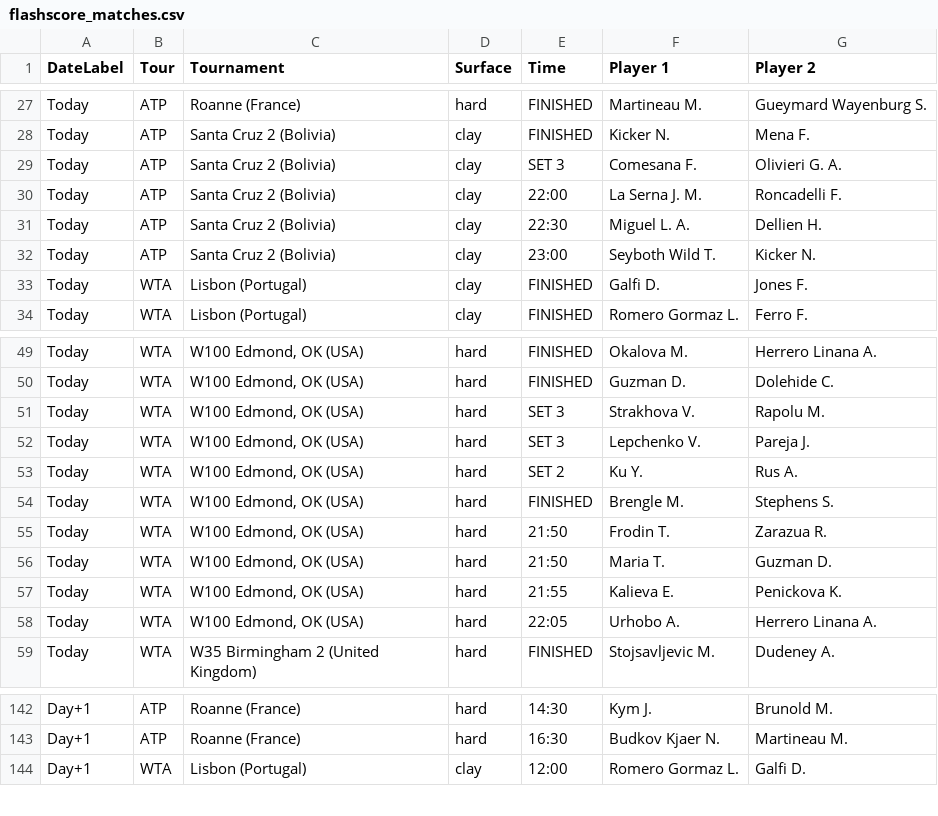
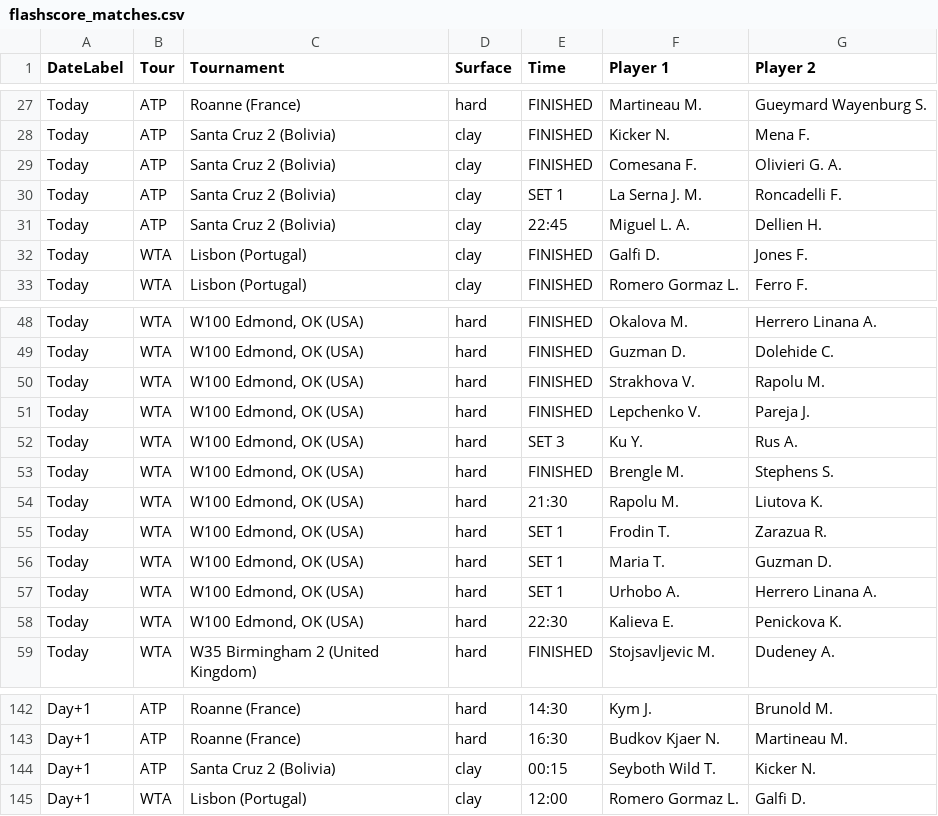
Before and after one commit to rajnakviliam/tennis-surface-elo, a CSV file: flashscore_matches.csv, drawn as a sheet; only a part is shown, gaps mark what is left out.

Commit message:
Update Flashscore data: flashscore_matches.csv

```diff
--- a/flashscore_matches.csv
+++ b/flashscore_matches.csv
@@ -28,6 +28,5 @@ Today;ATP;Roanne (France);hard;FINISHED;Martineau M.;Gueymard Wayenburg S.
 Today;ATP;Santa Cruz 2 (Bolivia);clay;FINISHED;Kicker N.;Mena F.
-Today;ATP;Santa Cruz 2 (Bolivia);clay;SET 3;Comesana F.;Olivieri G. A.
-Today;ATP;Santa Cruz 2 (Bolivia);clay;22:00;La Serna J. M.;Roncadelli F.
-Today;ATP;Santa Cruz 2 (Bolivia);clay;22:30;Miguel L. A.;Dellien H.
-Today;ATP;Santa Cruz 2 (Bolivia);clay;23:00;Seyboth Wild T.;Kicker N.
+Today;ATP;Santa Cruz 2 (Bolivia);clay;FINISHED;Comesana F.;Olivieri G. A.
+Today;ATP;Santa Cruz 2 (Bolivia);clay;SET 1;La Serna J. M.;Roncadelli F.
+Today;ATP;Santa Cruz 2 (Bolivia);clay;22:45;Miguel L. A.;Dellien H.
 Today;WTA;Lisbon (Portugal);clay;FINISHED;Galfi D.;Jones F.
@@ -50,10 +49,11 @@ Today;WTA;W100 Edmond, OK (USA);hard;FINISHED;Okalova M.;Herrero Linana A.
 Today;WTA;W100 Edmond, OK (USA);hard;FINISHED;Guzman D.;Dolehide C.
-Today;WTA;W100 Edmond, OK (USA);hard;SET 3;Strakhova V.;Rapolu M.
-Today;WTA;W100 Edmond, OK (USA);hard;SET 3;Lepchenko V.;Pareja J.
-Today;WTA;W100 Edmond, OK (USA);hard;SET 2;Ku Y.;Rus A.
+Today;WTA;W100 Edmond, OK (USA);hard;FINISHED;Strakhova V.;Rapolu M.
+Today;WTA;W100 Edmond, OK (USA);hard;FINISHED;Lepchenko V.;Pareja J.
+Today;WTA;W100 Edmond, OK (USA);hard;SET 3;Ku Y.;Rus A.
 Today;WTA;W100 Edmond, OK (USA);hard;FINISHED;Brengle M.;Stephens S.
-Today;WTA;W100 Edmond, OK (USA);hard;21:50;Frodin T.;Zarazua R.
-Today;WTA;W100 Edmond, OK (USA);hard;21:50;Maria T.;Guzman D.
-Today;WTA;W100 Edmond, OK (USA);hard;21:55;Kalieva E.;Penickova K.
-Today;WTA;W100 Edmond, OK (USA);hard;22:05;Urhobo A.;Herrero Linana A.
+Today;WTA;W100 Edmond, OK (USA);hard;21:30;Rapolu M.;Liutova K.
+Today;WTA;W100 Edmond, OK (USA);hard;SET 1;Frodin T.;Zarazua R.
+Today;WTA;W100 Edmond, OK (USA);hard;SET 1;Maria T.;Guzman D.
+Today;WTA;W100 Edmond, OK (USA);hard;SET 1;Urhobo A.;Herrero Linana A.
+Today;WTA;W100 Edmond, OK (USA);hard;22:30;Kalieva E.;Penickova K.
 Today;WTA;W35 Birmingham 2 (United Kingdom);hard;FINISHED;Stojsavljevic M.;Dudeney A.
@@ -143,2 +143,3 @@ Day+1;ATP;Roanne (France);hard;14:30;Kym J.;Brunold M.
 Day+1;ATP;Roanne (France);hard;16:30;Budkov Kjaer N.;Martineau M.
+Day+1;ATP;Santa Cruz 2 (Bolivia);clay;00:15;Seyboth Wild T.;Kicker N.
 Day+1;WTA;Lisbon (Portugal);clay;12:00;Romero Gormaz L.;Galfi D.
```
